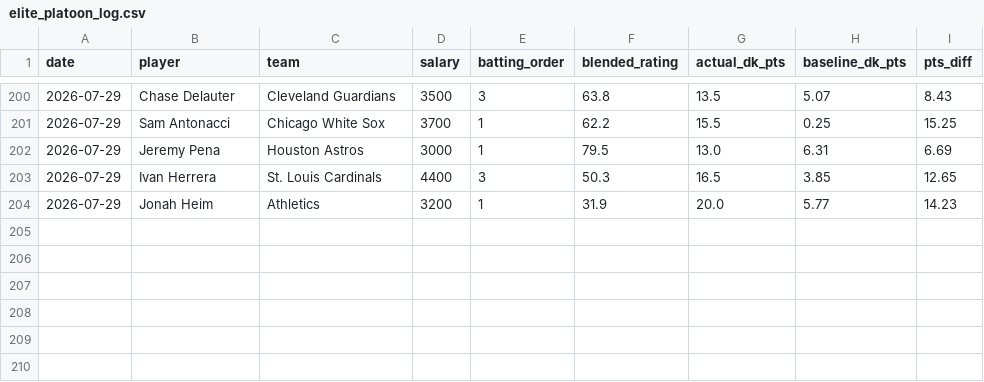
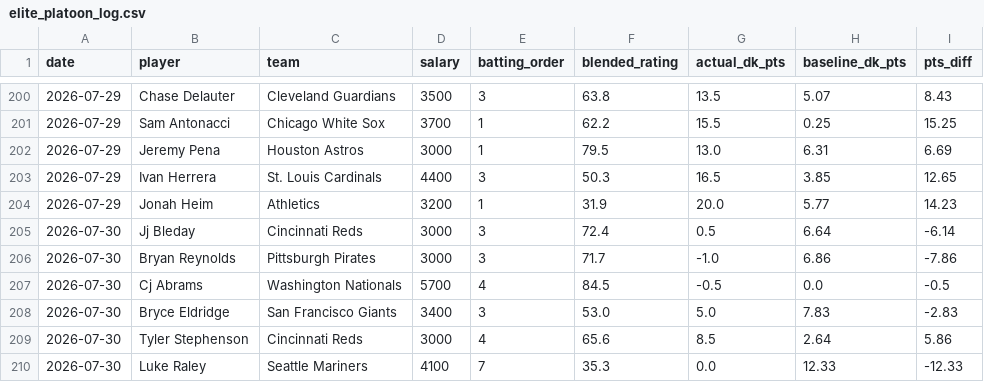
Before and after one commit to kklosowiak/MlbDFS, a CSV file: scratch/passive_tracker/signals/elite_platoon_log.csv, drawn as a sheet; only a part is shown, gaps mark what is left out; the diff names each change by its address in the sheet, - before the commit and + after, or states it on an @@ line.

```diff
--- a/scratch/passive_tracker/signals/elite_platoon_log.csv
+++ b/scratch/passive_tracker/signals/elite_platoon_log.csv
+row 205: 2026-07-30 | Jj Bleday | Cincinnati Reds | 3000 | 3 | 72.4 | 0.5 | 6.64 | -6.14
+row 206: 2026-07-30 | Bryan Reynolds | Pittsburgh Pirates | 3000 | 3 | 71.7 | -1.0 | 6.86 | -7.86
+row 207: 2026-07-30 | Cj Abrams | Washington Nationals | 5700 | 4 | 84.5 | -0.5 | 0.0 | -0.5
+row 208: 2026-07-30 | Bryce Eldridge | San Francisco Giants | 3400 | 3 | 53.0 | 5.0 | 7.83 | -2.83
+row 209: 2026-07-30 | Tyler Stephenson | Cincinnati Reds | 3000 | 4 | 65.6 | 8.5 | 2.64 | 5.86
+row 210: 2026-07-30 | Luke Raley | Seattle Mariners | 4100 | 7 | 35.3 | 0.0 | 12.33 | -12.33
```
Also changed, not shown: scratch/passive_tracker/signals/anti_chalk_smash_log.csv, scratch/passive_tracker/signals/hot_msmi_log.csv, 15 other files.
